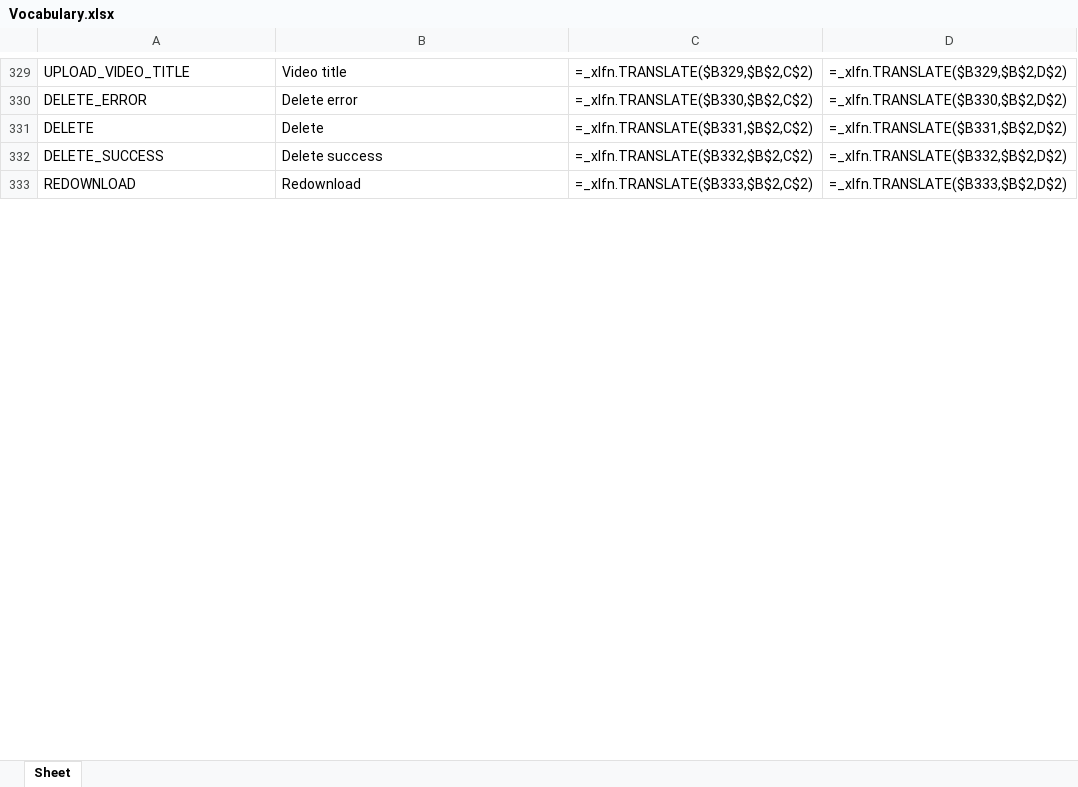
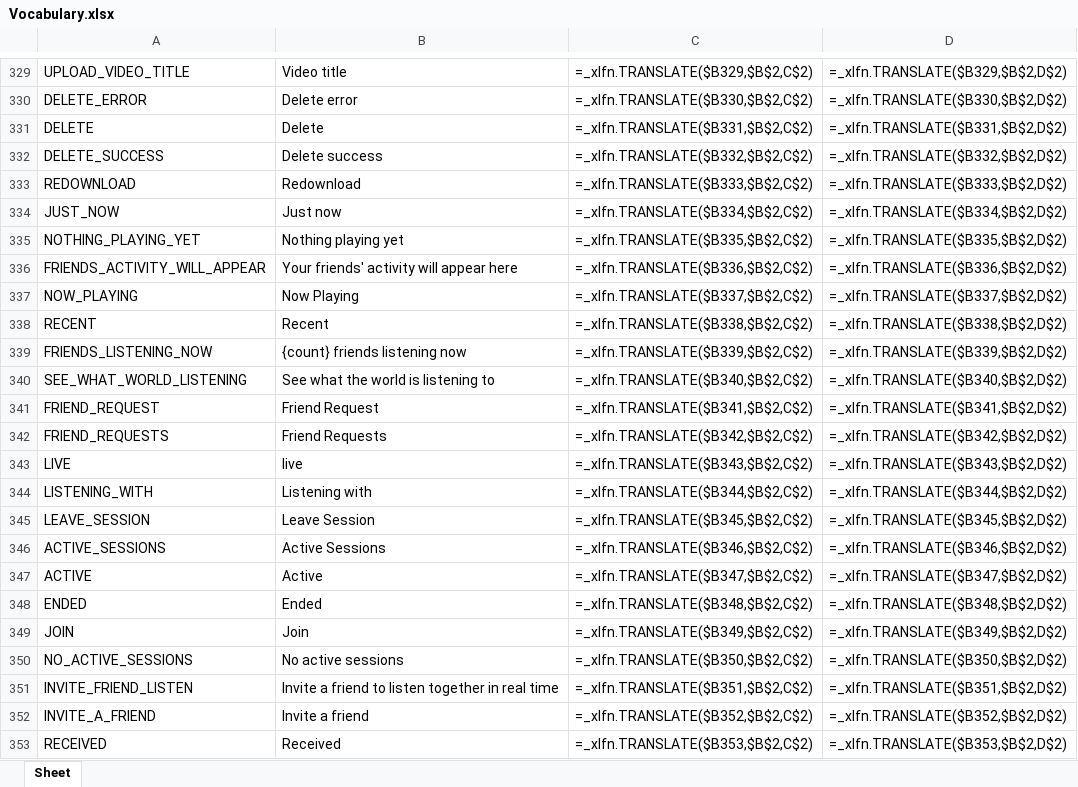
Before and after one commit to Icass1/rockit, an Excel workbook: Vocabulary.xlsx, sheet Sheet, drawn as a sheet; only a part is shown, gaps mark what is left out; values as stored, in another font and other column widths than the file's, no borders; formulas without a stored value are shown as written; table styles not drawn; the diff covers the shown part only; the diff names each change by its address in the sheet, - before the commit and + after, or states it on an @@ line.

Commit message:
feat: add vocabulary keys for friends feature, fix AResult patterns, clean up imports and webSocket handlers

```diff
--- a/Vocabulary.xlsx (sheet Sheet)
+++ b/Vocabulary.xlsx (sheet Sheet)
+row 334: JUST_NOW | Just now | =_xlfn.TRANSLATE($B334,$B$2,C$2) | =_xlfn.TRANSLATE($B334,$B$2,D$2)
+row 335: NOTHING_PLAYING_YET | Nothing playing yet | =_xlfn.TRANSLATE($B335,$B$2,C$2) | =_xlfn.TRANSLATE($B335,$B$2,D$2)
+row 336: FRIENDS_ACTIVITY_WILL_APPEAR | Your friends' activity will appear here | =_xlfn.TRANSLATE($B336,$B$2,C$2) | =_xlfn.TRANSLATE($B336,$B$2,D$2)
+row 337: NOW_PLAYING | Now Playing | =_xlfn.TRANSLATE($B337,$B$2,C$2) | =_xlfn.TRANSLATE($B337,$B$2,D$2)
+row 338: RECENT | Recent | =_xlfn.TRANSLATE($B338,$B$2,C$2) | =_xlfn.TRANSLATE($B338,$B$2,D$2)
+row 339: FRIENDS_LISTENING_NOW | {count} friends listening now | =_xlfn.TRANSLATE($B339,$B$2,C$2) | =_xlfn.TRANSLATE($B339,$B$2,D$2)
+row 340: SEE_WHAT_WORLD_LISTENING | See what the world is listening to | =_xlfn.TRANSLATE($B340,$B$2,C$2) | =_xlfn.TRANSLATE($B340,$B$2,D$2)
+row 341: FRIEND_REQUEST | Friend Request | =_xlfn.TRANSLATE($B341,$B$2,C$2) | =_xlfn.TRANSLATE($B341,$B$2,D$2)
+row 342: FRIEND_REQUESTS | Friend Requests | =_xlfn.TRANSLATE($B342,$B$2,C$2) | =_xlfn.TRANSLATE($B342,$B$2,D$2)
+row 343: LIVE | live | =_xlfn.TRANSLATE($B343,$B$2,C$2) | =_xlfn.TRANSLATE($B343,$B$2,D$2)
+row 344: LISTENING_WITH | Listening with | =_xlfn.TRANSLATE($B344,$B$2,C$2) | =_xlfn.TRANSLATE($B344,$B$2,D$2)
+row 345: LEAVE_SESSION | Leave Session | =_xlfn.TRANSLATE($B345,$B$2,C$2) | =_xlfn.TRANSLATE($B345,$B$2,D$2)
+row 346: ACTIVE_SESSIONS | Active Sessions | =_xlfn.TRANSLATE($B346,$B$2,C$2) | =_xlfn.TRANSLATE($B346,$B$2,D$2)
+row 347: ACTIVE | Active | =_xlfn.TRANSLATE($B347,$B$2,C$2) | =_xlfn.TRANSLATE($B347,$B$2,D$2)
+row 348: ENDED | Ended | =_xlfn.TRANSLATE($B348,$B$2,C$2) | =_xlfn.TRANSLATE($B348,$B$2,D$2)
+row 349: JOIN | Join | =_xlfn.TRANSLATE($B349,$B$2,C$2) | =_xlfn.TRANSLATE($B349,$B$2,D$2)
+row 350: NO_ACTIVE_SESSIONS | No active sessions | =_xlfn.TRANSLATE($B350,$B$2,C$2) | =_xlfn.TRANSLATE($B350,$B$2,D$2)
+row 351: INVITE_FRIEND_LISTEN | Invite a friend to listen together in real time | =_xlfn.TRANSLATE($B351,$B$2,C$2) | =_xlfn.TRANSLATE($B351,$B$2,D$2)
+row 352: INVITE_A_FRIEND | Invite a friend | =_xlfn.TRANSLATE($B352,$B$2,C$2) | =_xlfn.TRANSLATE($B352,$B$2,D$2)
+row 353: RECEIVED | Received | =_xlfn.TRANSLATE($B353,$B$2,C$2) | =_xlfn.TRANSLATE($B353,$B$2,D$2)
```
Also changed, not shown: 24 added rows and 57 edited cells elsewhere in this sheet, 15 other files.
